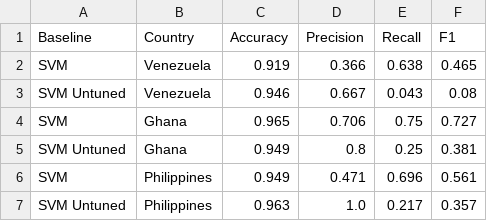
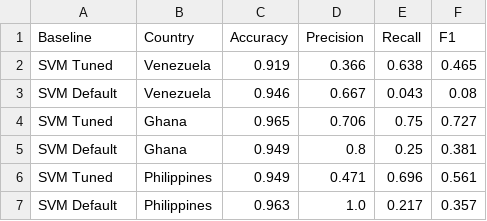
Before and after one commit to hiluka/how-to-hyperopt, a CSV file: replication/results/svm_results.csv, drawn as a sheet.

```diff
--- a/replication/results/svm_results.csv
+++ b/replication/results/svm_results.csv
@@ -1,7 +1,7 @@
 Baseline,Country,Accuracy,Precision,Recall,F1
-SVM,Venezuela,0.919,0.366,0.638,0.465
-SVM Untuned,Venezuela,0.946,0.667,0.043,0.08
-SVM,Ghana,0.965,0.706,0.75,0.727
-SVM Untuned,Ghana,0.949,0.8,0.25,0.381
-SVM,Philippines,0.949,0.471,0.696,0.561
-SVM Untuned,Philippines,0.963,1.0,0.217,0.357
+SVM Tuned,Venezuela,0.919,0.366,0.638,0.465
+SVM Default,Venezuela,0.946,0.667,0.043,0.08
+SVM Tuned,Ghana,0.965,0.706,0.75,0.727
+SVM Default,Ghana,0.949,0.8,0.25,0.381
+SVM Tuned,Philippines,0.949,0.471,0.696,0.561
+SVM Default,Philippines,0.963,1.0,0.217,0.357
```
Also changed, not shown: replication/results/naivebayes_results.csv, replication/results/naivebayes_results_full.csv, 3 other files.
